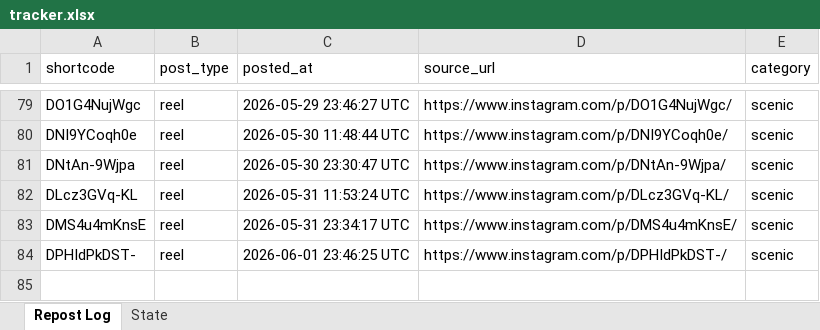
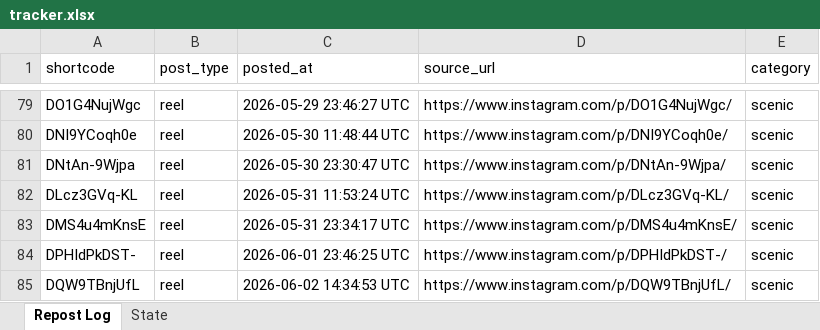
Before and after one commit to mahaboob9143/autopost-foodie, an Excel workbook: data/tracker.xlsx, sheet Repost Log, drawn as a sheet; only a part is shown, gaps mark what is left out; values as stored, in another font and other column widths than the file's, no borders; the diff names each change by its address in the sheet, - before the commit and + after, or states it on an @@ line.

```diff
--- a/data/tracker.xlsx (sheet Repost Log)
+++ b/data/tracker.xlsx (sheet Repost Log)
+row 85: DQW9TBnjUfL | reel | 2026-06-02 14:34:53 UTC | https://www.instagram.com/p/DQW9TBnjUfL/ | scenic
```
